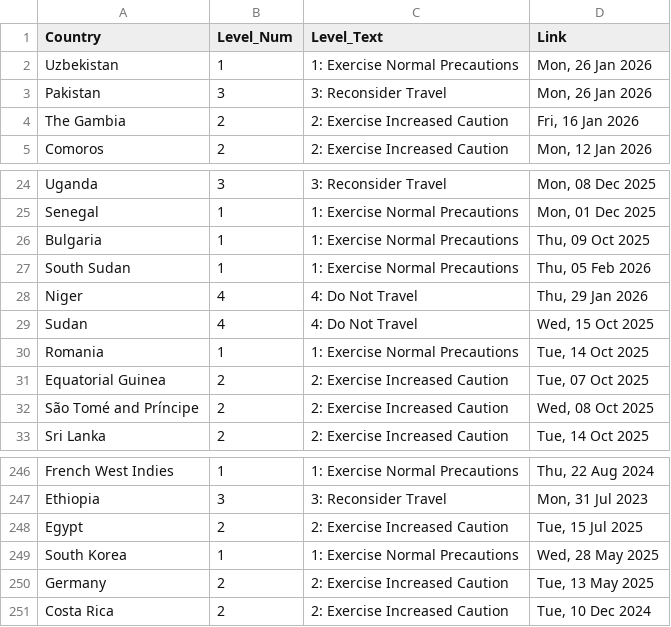
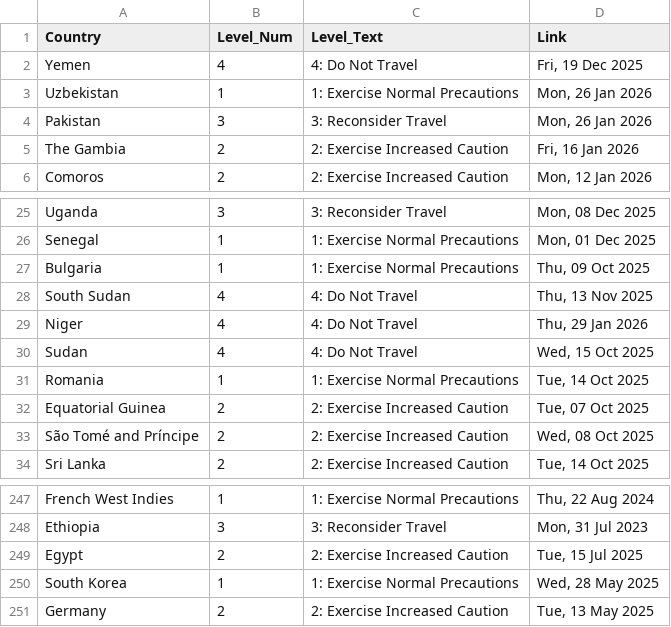
Before and after one commit to hyselee09-stack/ai-consul-bot, a CSV file: travel_status_memory.csv, drawn as a sheet; only a part is shown, gaps mark what is left out.

```diff
--- a/travel_status_memory.csv
+++ b/travel_status_memory.csv
@@ -1,2 +1,3 @@
 Country,Level_Num,Level_Text,Link
+Yemen,4,4: Do Not Travel,"Fri, 19 Dec 2025"
 Uzbekistan,1,1: Exercise Normal Precautions,"Mon, 26 Jan 2026"
@@ -26,3 +27,3 @@ Senegal,1,1: Exercise Normal Precautions,"Mon, 01 Dec 2025"
 Bulgaria,1,1: Exercise Normal Precautions,"Thu, 09 Oct 2025"
-South Sudan,1,1: Exercise Normal Precautions,"Thu, 05 Feb 2026"
+South Sudan,4,4: Do Not Travel,"Thu, 13 Nov 2025"
 Niger,4,4: Do Not Travel,"Thu, 29 Jan 2026"
@@ -250,2 +251 @@ South Korea,1,1: Exercise Normal Precautions,"Wed, 28 May 2025"
 Germany,2,2: Exercise Increased Caution,"Tue, 13 May 2025"
-Costa Rica,2,2: Exercise Increased Caution,"Tue, 10 Dec 2024"
```
